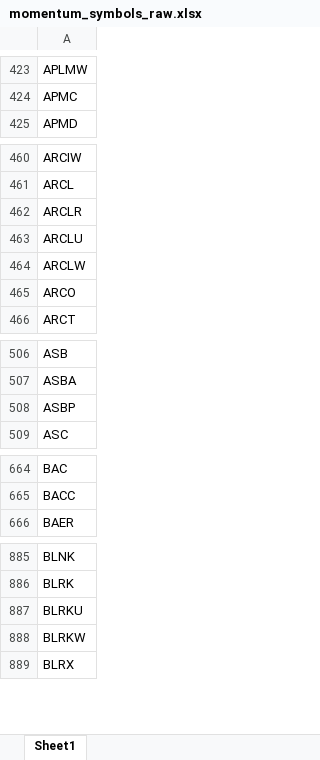
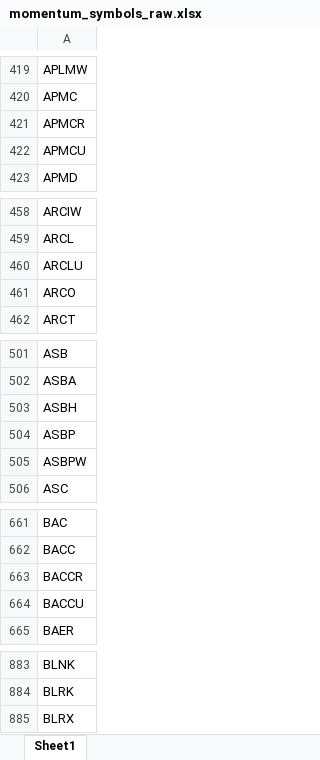
Before and after one commit to Kira11-ja/macd-scanner, an Excel workbook: results/momentum_symbols_raw.xlsx, sheet Sheet1, drawn as a sheet; only a part is shown, gaps mark what is left out; values as stored, in another font and other column widths than the file's, no borders; removed rows and columns are numbered as before the commit, all else as after; the diff covers the shown part only; the diff names each change by its address in the sheet, - before the commit and + after, or states it on an @@ line.

```diff
--- a/results/momentum_symbols_raw.xlsx (sheet Sheet1)
+++ b/results/momentum_symbols_raw.xlsx (sheet Sheet1)
+row 421: APMCR
+row 422: APMCU
-row 462: ARCLR
-row 464: ARCLW
+row 503: ASBH
+row 505: ASBPW
+row 663: BACCR
+row 664: BACCU
-row 887: BLRKU
-row 888: BLRKW
```
Also changed, not shown: 41 added rows, 60 removed rows and 4 edited cells elsewhere in this sheet, results/momentum_symbols_filtered.xlsx, 5 other files.
